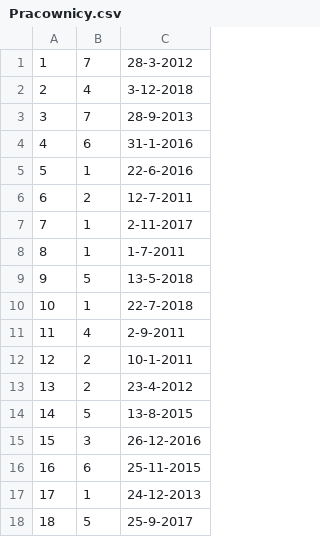
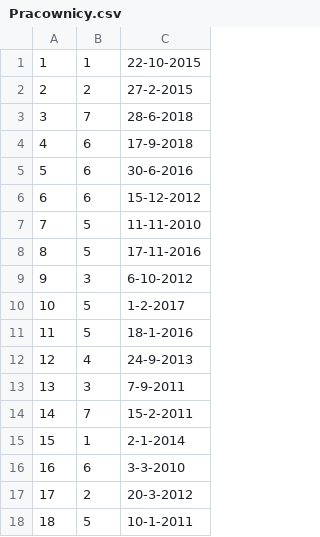
Before and after one commit to Hoofinite/generatorek, a CSV file: Pracownicy.csv, drawn as a sheet; only a part is shown; the diff covers the shown part only.

```diff
--- a/Pracownicy.csv
+++ b/Pracownicy.csv
@@ -1,18 +1,18 @@
-1;7;28-3-2012
-2;4;3-12-2018
-3;7;28-9-2013
-4;6;31-1-2016
-5;1;22-6-2016
-6;2;12-7-2011
-7;1;2-11-2017
-8;1;1-7-2011
-9;5;13-5-2018
-10;1;22-7-2018
-11;4;2-9-2011
-12;2;10-1-2011
-13;2;23-4-2012
-14;5;13-8-2015
-15;3;26-12-2016
-16;6;25-11-2015
-17;1;24-12-2013
-18;5;25-9-2017
+1;1;22-10-2015
+2;2;27-2-2015
+3;7;28-6-2018
+4;6;17-9-2018
+5;6;30-6-2016
+6;6;15-12-2012
+7;5;11-11-2010
+8;5;17-11-2016
+9;3;6-10-2012
+10;5;1-2-2017
+11;5;18-1-2016
+12;4;24-9-2013
+13;3;7-9-2011
+14;7;15-2-2011
+15;1;2-1-2014
+16;6;3-3-2010
+17;2;20-3-2012
+18;5;10-1-2011
```
Also changed, not shown: 153 edited cells elsewhere in this file, Lekarz.csv, Osoby.csv, 6 other files.
